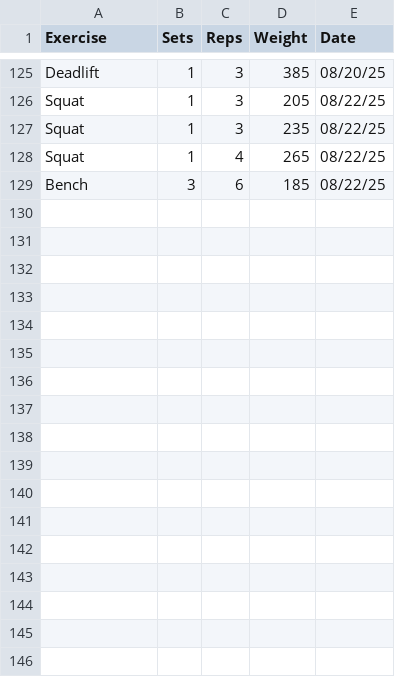
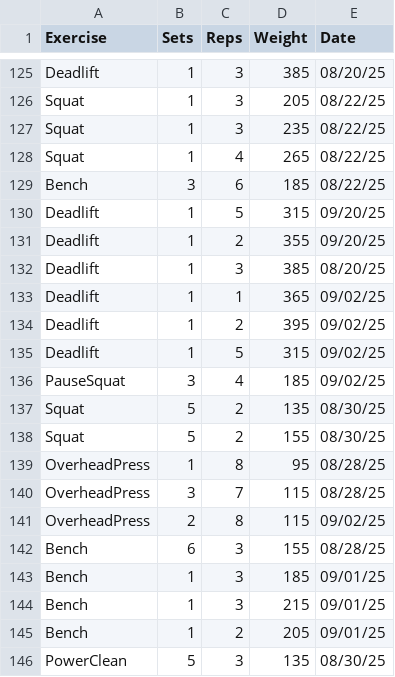
Before and after one commit to leegg713/PythonWorkoutLog, a CSV file: WorkoutLog.csv, drawn as a sheet; only a part is shown, gaps mark what is left out.

```diff
--- a/WorkoutLog.csv
+++ b/WorkoutLog.csv
@@ -129 +129,18 @@ Squat,1,4,265,08/22/25
 Bench,3,6,185,08/22/25
+Deadlift,1,5,315,09/20/25
+Deadlift,1,2,355,09/20/25
+Deadlift,1,3,385,08/20/25
+Deadlift,1,1,365,09/02/25
+Deadlift,1,2,395,09/02/25
+Deadlift,1,5,315,09/02/25
+PauseSquat,3,4,185,09/02/25
+Squat,5,2,135,08/30/25
+Squat,5,2,155,08/30/25
+OverheadPress,1,8,95,08/28/25
+OverheadPress,3,7,115,08/28/25
+OverheadPress,2,8,115,09/02/25
+Bench,6,3,155,08/28/25
+Bench,1,3,185,09/01/25
+Bench,1,3,215,09/01/25
+Bench,1,2,205,09/01/25
+PowerClean,5,3,135,08/30/25
```
Also changed, not shown: 1 other file.
